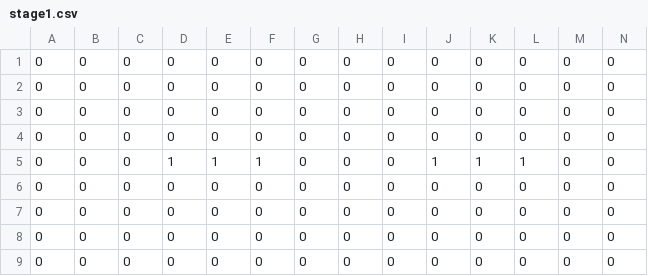
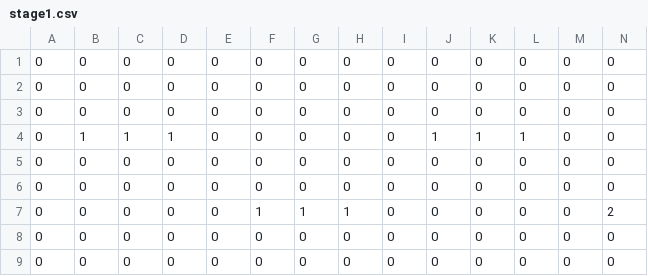
Before and after one commit to Maruru3n/term_super3-5, a CSV file: Data/Image/MapChip/stage1.csv, drawn as a sheet; only a part is shown; removed rows and columns are numbered as before the commit, all else as after; rows hold the shown columns only; the diff names each change by its address in the sheet, - before the commit and + after, or states it on an @@ line.

```diff
--- a/Data/Image/MapChip/stage1.csv
+++ b/Data/Image/MapChip/stage1.csv
-row 4: 0 | 0 | 0 | 0 | 0 | 0 | 0 | 0 | 0 | 0 | 0 | 0 | 0 | 0
-B4: 0
+B4: 1
-C4: 0
+C4: 1
-E4: 1
+E4: 0
-F4: 1
+F4: 0
+row 7: 0 | 0 | 0 | 0 | 0 | 1 | 1 | 1 | 0 | 0 | 0 | 0 | 0 | 2
```
Also changed, not shown: 3 other files.
